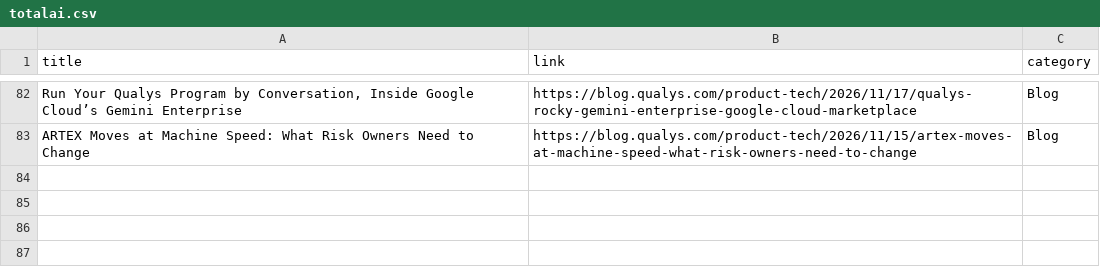
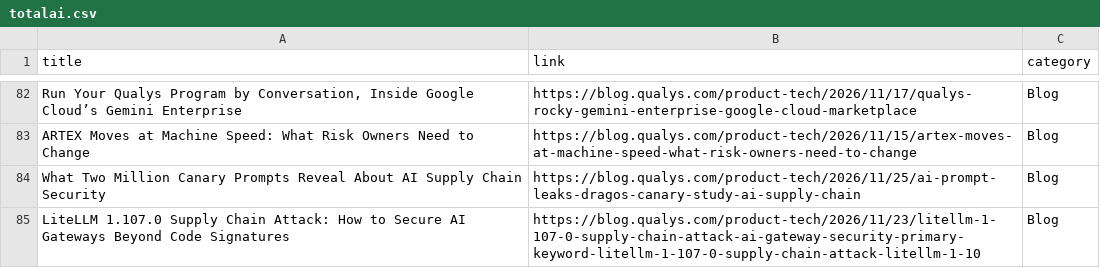
Before and after one commit to rvarshney1992/qualys_links, a CSV file: links/totalai.csv, drawn as a sheet; only a part is shown, gaps mark what is left out; the diff names each change by its address in the sheet, - before the commit and + after, or states it on an @@ line.

```diff
--- a/links/totalai.csv
+++ b/links/totalai.csv
+row 84: What Two Million Canary Prompts Reveal About AI Supply Chain Security | https://blog.qualys.com/product-tech/2026/11/25/ai-prompt-leaks-dragos-canary-study-ai-supply-chain | Blog
+row 85: LiteLLM 1.107.0 Supply Chain Attack: How to Secure AI Gateways Beyond Code Signatures | https://blog.qualys.com/product-tech/2026/11/23/litellm-1-107-0-supply-chain-attack-ai-gateway-security-primary-keyword-litellm-1-107-0-supply-chain-attack-litellm-1-10 | Blog
```
Also changed, not shown: links/cs.csv, links/pm.csv, 5 other files.
